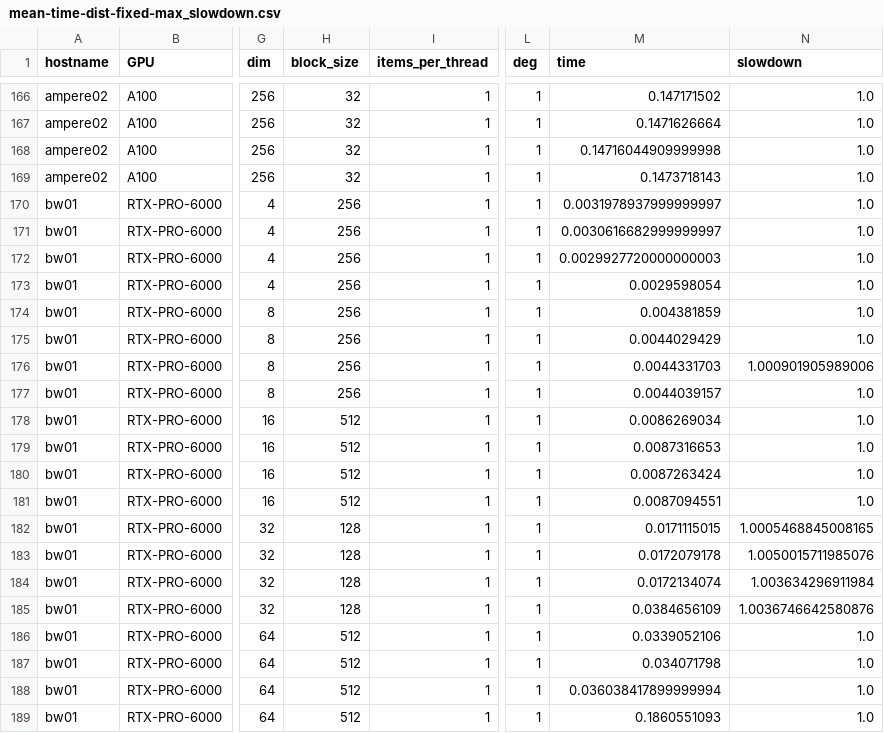
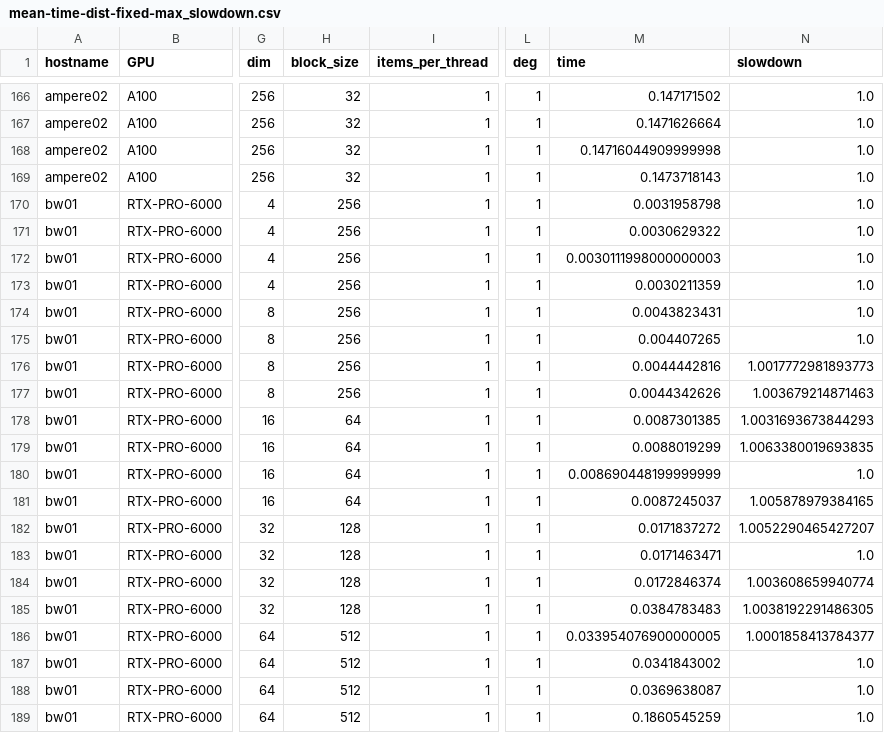
Before and after one commit to jiriklepl/bits-knn-jpdc2024, a CSV file: scripts/mean-time-dist-fixed-max_slowdown.csv, drawn as a sheet; only a part is shown, gaps mark what is left out; the diff covers the shown part only; the diff names each change by its address in the sheet, - before the commit and + after, or states it on an @@ line.

```diff
--- a/scripts/mean-time-dist-fixed-max_slowdown.csv
+++ b/scripts/mean-time-dist-fixed-max_slowdown.csv
-M170 (time): 0.0031978937999999997
+M170 (time): 0.0031958798
-M171 (time): 0.0030616682999999997
+M171 (time): 0.0030629322
-M172 (time): 0.0029927720000000003
+M172 (time): 0.0030111998000000003
-M173 (time): 0.0029598054
+M173 (time): 0.0030211359
-M174 (time): 0.004381859
+M174 (time): 0.0043823431
-M175 (time): 0.0044029429
+M175 (time): 0.004407265
-M176 (time): 0.0044331703
+M176 (time): 0.0044442816
-N176 (slowdown): 1.000901905989006
+N176 (slowdown): 1.0017772981893773
-M177 (time): 0.0044039157
+M177 (time): 0.0044342626
-N177 (slowdown): 1.0
+N177 (slowdown): 1.003679214871463
-H178:H181 (block_size): 512
+H178:H181 (block_size): 64
-M178 (time): 0.0086269034
+M178 (time): 0.0087301385
-N178 (slowdown): 1.0
+N178 (slowdown): 1.0031693673844293
-M179 (time): 0.0087316653
+M179 (time): 0.0088019299
-N179 (slowdown): 1.0
+N179 (slowdown): 1.0063380019693835
-M180 (time): 0.0087263424
+M180 (time): 0.008690448199999999
-M181 (time): 0.0087094551
+M181 (time): 0.0087245037
-N181 (slowdown): 1.0
+N181 (slowdown): 1.005878979384165
-M182 (time): 0.0171115015
+M182 (time): 0.0171837272
-N182 (slowdown): 1.0005468845008165
+N182 (slowdown): 1.0052290465427207
-M183 (time): 0.0172079178
+M183 (time): 0.0171463471
-N183 (slowdown): 1.0050015711985076
+N183 (slowdown): 1.0
-M184 (time): 0.0172134074
+M184 (time): 0.0172846374
-N184 (slowdown): 1.003634296911984
+N184 (slowdown): 1.003608659940774
-M185 (time): 0.0384656109
+M185 (time): 0.0384783483
-N185 (slowdown): 1.0036746642580876
+N185 (slowdown): 1.0038192291486305
-M186 (time): 0.0339052106
+M186 (time): 0.033954076900000005
-N186 (slowdown): 1.0
+N186 (slowdown): 1.0001858413784377
-M187 (time): 0.034071798
+M187 (time): 0.0341843002
-M188 (time): 0.036038417899999994
+M188 (time): 0.0369638087
-M189 (time): 0.1860551093
+M189 (time): 0.1860545259
```
Also changed, not shown: 114 edited cells elsewhere in this file, scripts/mean-time-dist-with-slowdown.csv, scripts/mean-time-fixed-max_slowdown.csv, 27 other files.
